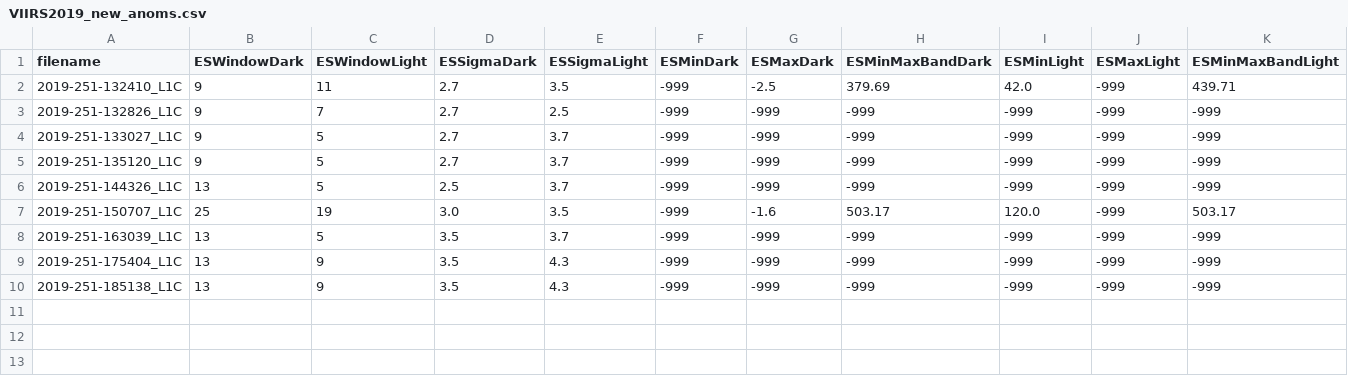
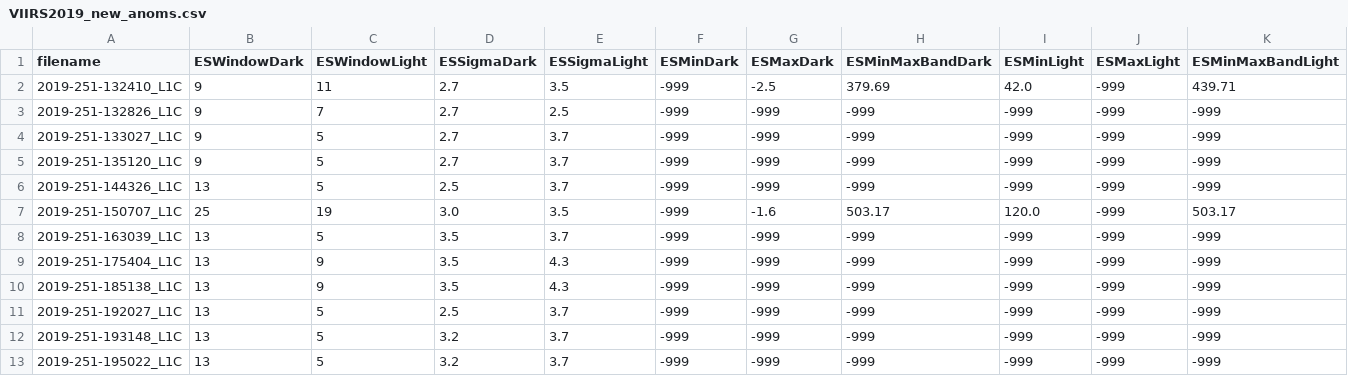
Before and after one commit to nasa/HyperCP, a CSV file: Config/VIIRS2019_new_anoms.csv, drawn as a sheet; only a part is shown; rows hold the shown columns only; the diff names each change by its address in the sheet, - before the commit and + after, or states it on an @@ line.

```diff
--- a/Config/VIIRS2019_new_anoms.csv
+++ b/Config/VIIRS2019_new_anoms.csv
+row 11: 2019-251-192027_L1C | 13 | 5 | 2.5 | 3.7 | -999 | -999 | -999 | -999 | -999 | -999
+row 12: 2019-251-193148_L1C | 13 | 5 | 3.2 | 3.7 | -999 | -999 | -999 | -999 | -999 | -999
+row 13: 2019-251-195022_L1C | 13 | 5 | 3.2 | 3.7 | -999 | -999 | -999 | -999 | -999 | -999
```
Also changed, not shown: 21 other files.
